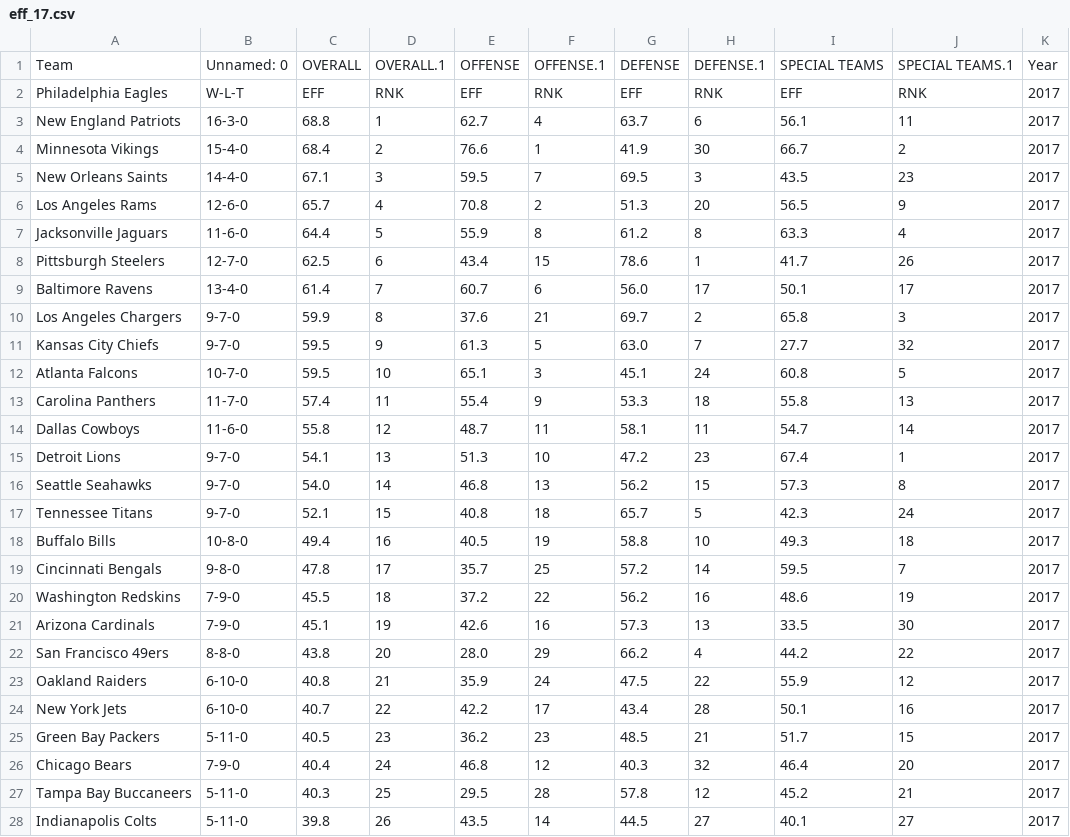
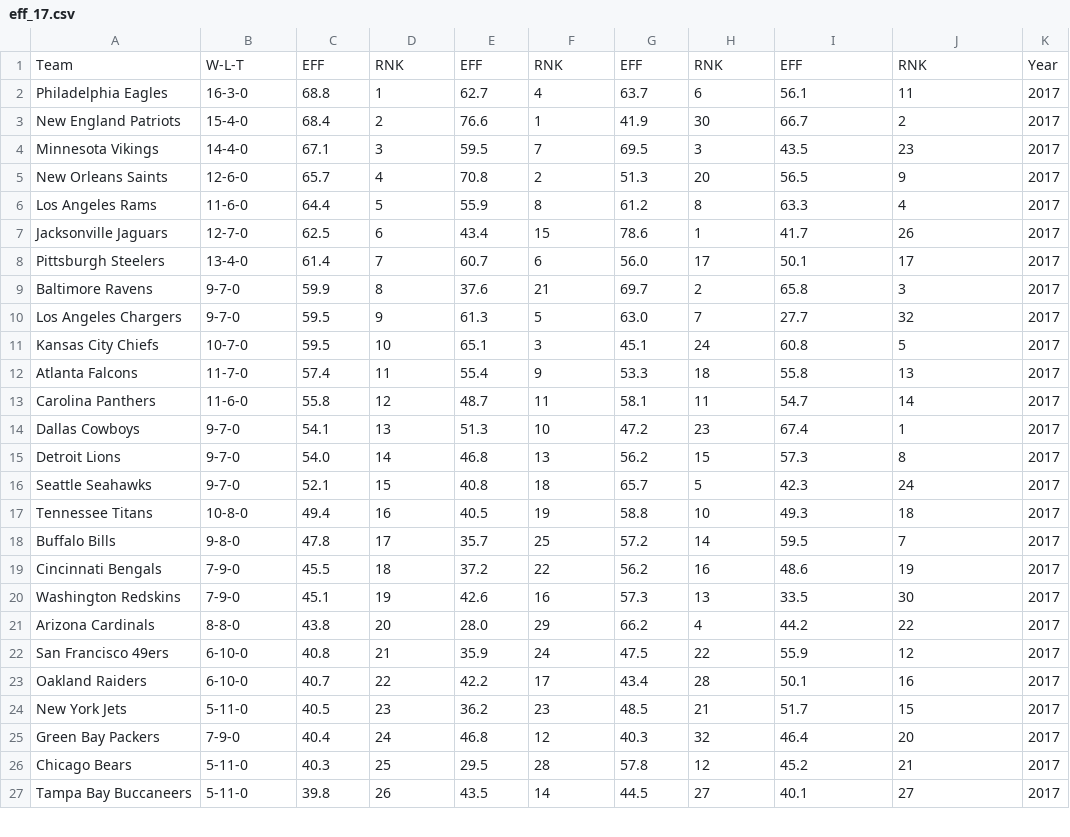
Before and after one commit to adithyav09/NFL-Big-Data-Bowl-2021.github.io, a CSV file: Efficiencies/results/eff_17.csv, drawn as a sheet; only a part is shown; the diff covers the shown part only.

```diff
--- a/Efficiencies/results/eff_17.csv
+++ b/Efficiencies/results/eff_17.csv
@@ -1,28 +1,27 @@
-Team,Unnamed: 0,OVERALL,OVERALL.1,OFFENSE,OFFENSE.1,DEFENSE,DEFENSE.1,SPECIAL TEAMS,SPECIAL TEAMS.1,Year
-Philadelphia Eagles,W-L-T,EFF,RNK,EFF,RNK,EFF,RNK,EFF,RNK,2017
-New England Patriots,16-3-0,68.8,1,62.7,4,63.7,6,56.1,11,2017
-Minnesota Vikings,15-4-0,68.4,2,76.6,1,41.9,30,66.7,2,2017
-New Orleans Saints,14-4-0,67.1,3,59.5,7,69.5,3,43.5,23,2017
-Los Angeles Rams,12-6-0,65.7,4,70.8,2,51.3,20,56.5,9,2017
-Jacksonville Jaguars,11-6-0,64.4,5,55.9,8,61.2,8,63.3,4,2017
-Pittsburgh Steelers,12-7-0,62.5,6,43.4,15,78.6,1,41.7,26,2017
-Baltimore Ravens,13-4-0,61.4,7,60.7,6,56.0,17,50.1,17,2017
-Los Angeles Chargers,9-7-0,59.9,8,37.6,21,69.7,2,65.8,3,2017
-Kansas City Chiefs,9-7-0,59.5,9,61.3,5,63.0,7,27.7,32,2017
-Atlanta Falcons,10-7-0,59.5,10,65.1,3,45.1,24,60.8,5,2017
-Carolina Panthers,11-7-0,57.4,11,55.4,9,53.3,18,55.8,13,2017
-Dallas Cowboys,11-6-0,55.8,12,48.7,11,58.1,11,54.7,14,2017
-Detroit Lions,9-7-0,54.1,13,51.3,10,47.2,23,67.4,1,2017
-Seattle Seahawks,9-7-0,54.0,14,46.8,13,56.2,15,57.3,8,2017
-Tennessee Titans,9-7-0,52.1,15,40.8,18,65.7,5,42.3,24,2017
-Buffalo Bills,10-8-0,49.4,16,40.5,19,58.8,10,49.3,18,2017
-Cincinnati Bengals,9-8-0,47.8,17,35.7,25,57.2,14,59.5,7,2017
-Washington Redskins,7-9-0,45.5,18,37.2,22,56.2,16,48.6,19,2017
-Arizona Cardinals,7-9-0,45.1,19,42.6,16,57.3,13,33.5,30,2017
-San Francisco 49ers,8-8-0,43.8,20,28.0,29,66.2,4,44.2,22,2017
-Oakland Raiders,6-10-0,40.8,21,35.9,24,47.5,22,55.9,12,2017
-New York Jets,6-10-0,40.7,22,42.2,17,43.4,28,50.1,16,2017
-Green Bay Packers,5-11-0,40.5,23,36.2,23,48.5,21,51.7,15,2017
-Chicago Bears,7-9-0,40.4,24,46.8,12,40.3,32,46.4,20,2017
-Tampa Bay Buccaneers,5-11-0,40.3,25,29.5,28,57.8,12,45.2,21,2017
-Indianapolis Colts,5-11-0,39.8,26,43.5,14,44.5,27,40.1,27,2017
+Team,W-L-T,EFF,RNK,EFF,RNK,EFF,RNK,EFF,RNK,Year
+Philadelphia Eagles,16-3-0,68.8,1,62.7,4,63.7,6,56.1,11,2017
+New England Patriots,15-4-0,68.4,2,76.6,1,41.9,30,66.7,2,2017
+Minnesota Vikings,14-4-0,67.1,3,59.5,7,69.5,3,43.5,23,2017
+New Orleans Saints,12-6-0,65.7,4,70.8,2,51.3,20,56.5,9,2017
+Los Angeles Rams,11-6-0,64.4,5,55.9,8,61.2,8,63.3,4,2017
+Jacksonville Jaguars,12-7-0,62.5,6,43.4,15,78.6,1,41.7,26,2017
+Pittsburgh Steelers,13-4-0,61.4,7,60.7,6,56.0,17,50.1,17,2017
+Baltimore Ravens,9-7-0,59.9,8,37.6,21,69.7,2,65.8,3,2017
+Los Angeles Chargers,9-7-0,59.5,9,61.3,5,63.0,7,27.7,32,2017
+Kansas City Chiefs,10-7-0,59.5,10,65.1,3,45.1,24,60.8,5,2017
+Atlanta Falcons,11-7-0,57.4,11,55.4,9,53.3,18,55.8,13,2017
+Carolina Panthers,11-6-0,55.8,12,48.7,11,58.1,11,54.7,14,2017
+Dallas Cowboys,9-7-0,54.1,13,51.3,10,47.2,23,67.4,1,2017
+Detroit Lions,9-7-0,54.0,14,46.8,13,56.2,15,57.3,8,2017
+Seattle Seahawks,9-7-0,52.1,15,40.8,18,65.7,5,42.3,24,2017
+Tennessee Titans,10-8-0,49.4,16,40.5,19,58.8,10,49.3,18,2017
+Buffalo Bills,9-8-0,47.8,17,35.7,25,57.2,14,59.5,7,2017
+Cincinnati Bengals,7-9-0,45.5,18,37.2,22,56.2,16,48.6,19,2017
+Washington Redskins,7-9-0,45.1,19,42.6,16,57.3,13,33.5,30,2017
+Arizona Cardinals,8-8-0,43.8,20,28.0,29,66.2,4,44.2,22,2017
+San Francisco 49ers,6-10-0,40.8,21,35.9,24,47.5,22,55.9,12,2017
+Oakland Raiders,6-10-0,40.7,22,42.2,17,43.4,28,50.1,16,2017
+New York Jets,5-11-0,40.5,23,36.2,23,48.5,21,51.7,15,2017
+Green Bay Packers,7-9-0,40.4,24,46.8,12,40.3,32,46.4,20,2017
+Chicago Bears,5-11-0,40.3,25,29.5,28,57.8,12,45.2,21,2017
+Tampa Bay Buccaneers,5-11-0,39.8,26,43.5,14,44.5,27,40.1,27,2017
```
Also changed, not shown: 6 edited cells elsewhere in this file, Efficiencies/results/eff_15.csv, Efficiencies/results/eff_16.csv, 17 other files.
